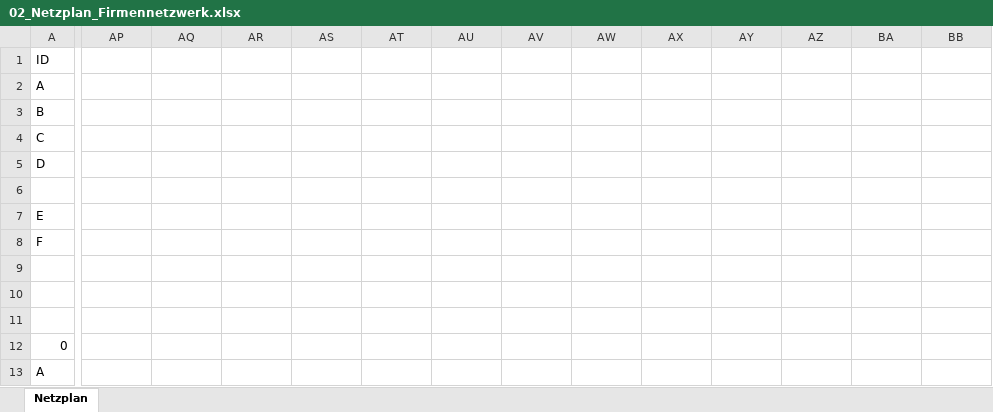
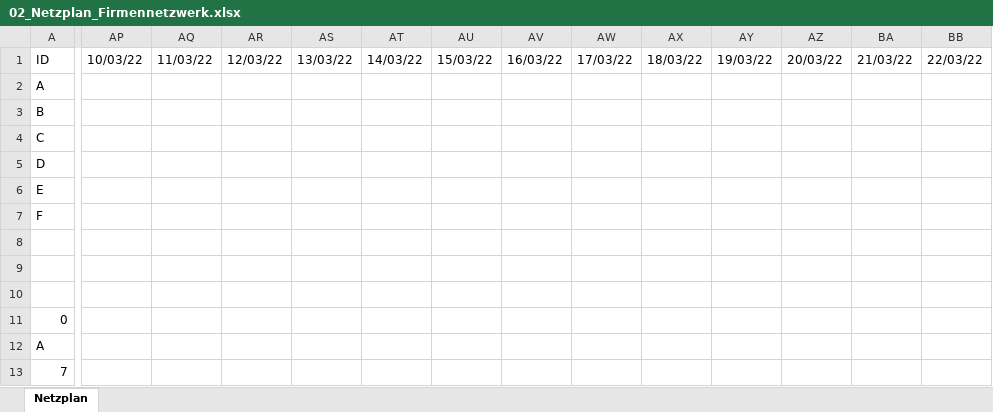
Before and after one commit to SebastianMeisel/QM_PM, an Excel workbook: Übungen/02_Netzplan_Firmennetzwerk.xlsx, sheet Netzplan, drawn as a sheet; only a part is shown, gaps mark what is left out; the shorter side is filled out with more unchanged rows; values as stored, in another font and other column widths than the file's, no cell formats; charts and pictures and conditional formats not drawn; rows hold the shown columns only; the diff covers the shown part only; the diff names each change by its address in the sheet, - before the commit and + after, or states it on an @@ line.

Commit message:
Risikomanagement

```diff
--- a/Übungen/02_Netzplan_Firmennetzwerk.xlsx (sheet Netzplan)
+++ b/Übungen/02_Netzplan_Firmennetzwerk.xlsx (sheet Netzplan)
-AP1: (empty)
+AP1: 10/03/22
-AQ1: (empty)
+AQ1: 11/03/22
-AR1: (empty)
+AR1: 12/03/22
-AS1: (empty)
+AS1: 13/03/22
-AT1: (empty)
+AT1: 14/03/22
-AU1: (empty)
+AU1: 15/03/22
-AV1: (empty)
+AV1: 16/03/22
-AW1: (empty)
+AW1: 17/03/22
-AX1: (empty)
+AX1: 18/03/22
-AY1: (empty)
+AY1: 19/03/22
-AZ1: (empty)
+AZ1: 20/03/22
-BA1: (empty)
+BA1: 21/03/22
-BB1: (empty)
+BB1: 22/03/22
-row 6: (empty)
```
Also changed, not shown: 10 edited cells elsewhere in this sheet, cell formats, charts or pictures.
